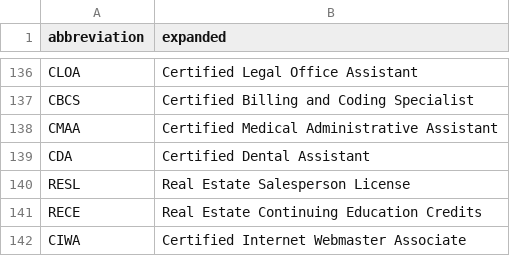
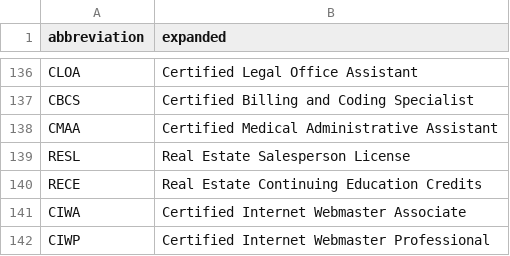
Before and after one commit to newjersey/d4ad_standardization, a CSV file: D4AD_Standardization/data/external/label_mapper.csv, drawn as a sheet; only a part is shown, gaps mark what is left out; the shorter side is filled out with more unchanged rows.

Commit message:
Removed CDA => "Certified Dental Assistance" by NJDOL request

```diff
--- a/D4AD_Standardization/data/external/label_mapper.csv
+++ b/D4AD_Standardization/data/external/label_mapper.csv
@@ -138,3 +138,2 @@ CBCS,Certified Billing and Coding Specialist
 CMAA,Certified Medical Administrative Assistant
-CDA,Certified Dental Assistant
 RESL,Real Estate Salesperson License
```
